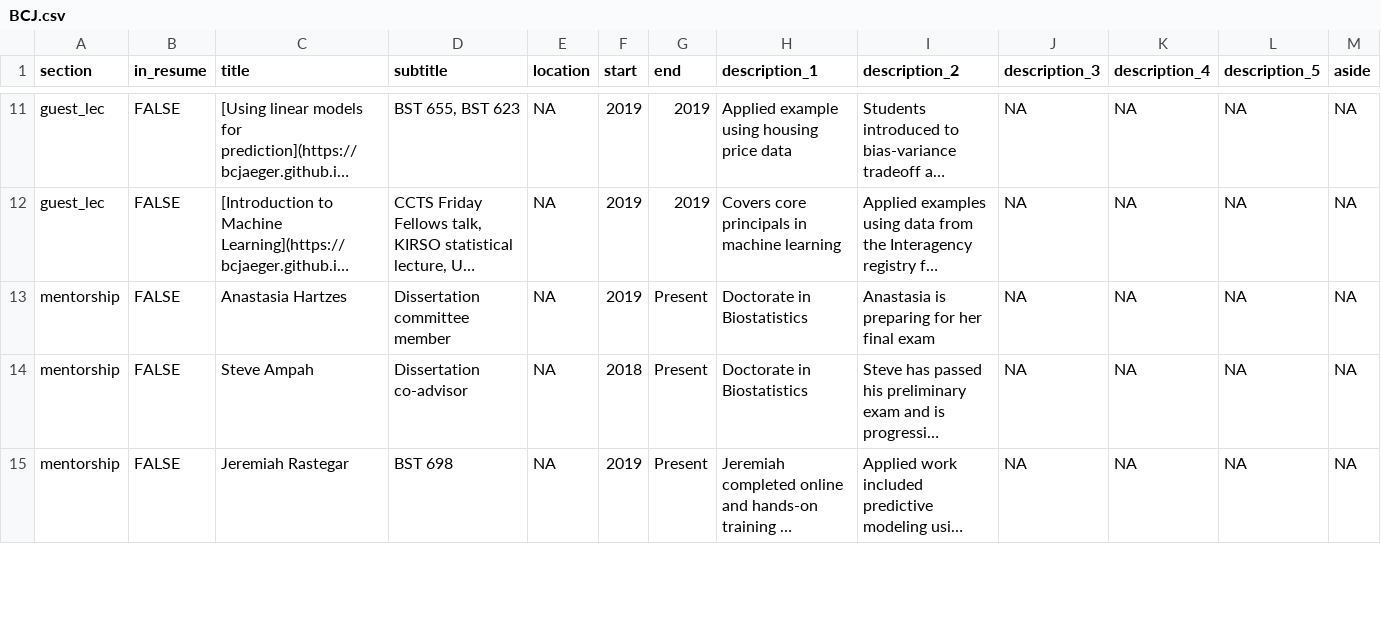
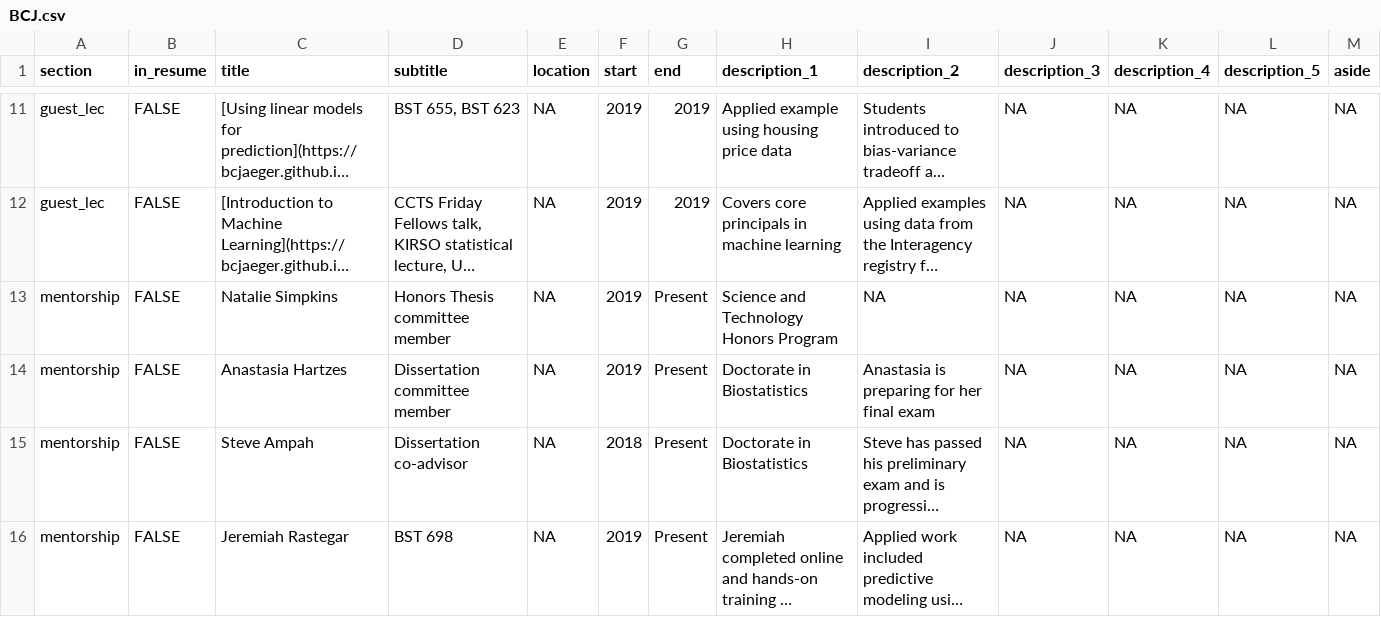
Before and after one commit to bcjaeger/CV-BCJ, a CSV file: data/BCJ.csv, drawn as a sheet; only a part is shown, gaps mark what is left out; long unchanged cells end in …; the diff names each change by its address in the sheet, - before the commit and + after, or states it on an @@ line.

```diff
--- a/data/BCJ.csv
+++ b/data/BCJ.csv
+row 13: mentorship | FALSE | Natalie Simpkins | Honors Thesis committee member | NA | 2019 | Present | Science and Technology Honors Program | NA | NA | NA | NA | NA
```
Also changed, not shown: data/manual/BCJ_Presentations.csv, data/manual/BCJ_Publications.csv, 8 other files.
